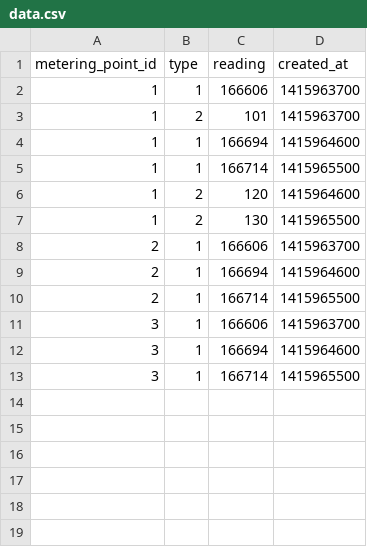
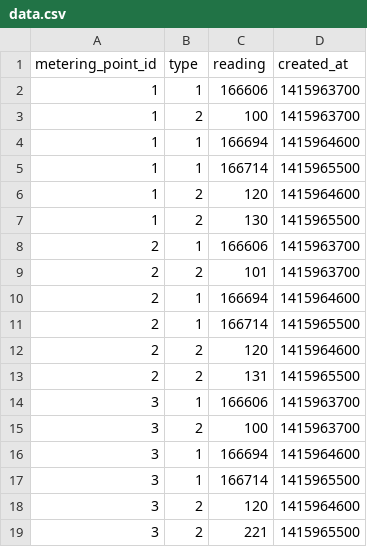
Before and after one commit to MeesHoogenboom/Weave-assessment, a CSV file: data.csv, drawn as a sheet.

Commit message:
finalized data validation modules

```diff
--- a/data.csv
+++ b/data.csv
@@ -2,3 +2,3 @@ metering_point_id,type,reading,created_at
 1,1,166606,1415963700
-1,2,101,1415963700
+1,2,100,1415963700
 1,1,166694,1415964600
@@ -8,6 +8,12 @@ metering_point_id,type,reading,created_at
 2,1,166606,1415963700
+2,2,101,1415963700
 2,1,166694,1415964600
 2,1,166714,1415965500
+2,2,120,1415964600
+2,2,131,1415965500
 3,1,166606,1415963700
+3,2,100,1415963700
 3,1,166694,1415964600
 3,1,166714,1415965500
+3,2,120,1415964600
+3,2,221,1415965500
```
Also changed, not shown: 4 other files.
